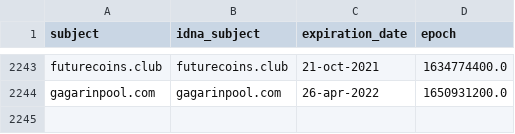
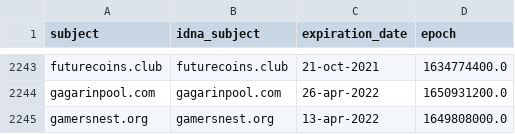
Before and after one commit to Ultimate-Hosts-Blacklist/ZeroDot1_CoinBlockerLists, a CSV file: .pyfunceble/whois.csv, drawn as a sheet; only a part is shown, gaps mark what is left out; the diff names each change by its address in the sheet, - before the commit and + after, or states it on an @@ line.

```diff
--- a/.pyfunceble/whois.csv
+++ b/.pyfunceble/whois.csv
+row 2245: gamersnest.org | gamersnest.org | 13-apr-2022 | 1649808000.0
```
Also changed, not shown: 13 other files.
